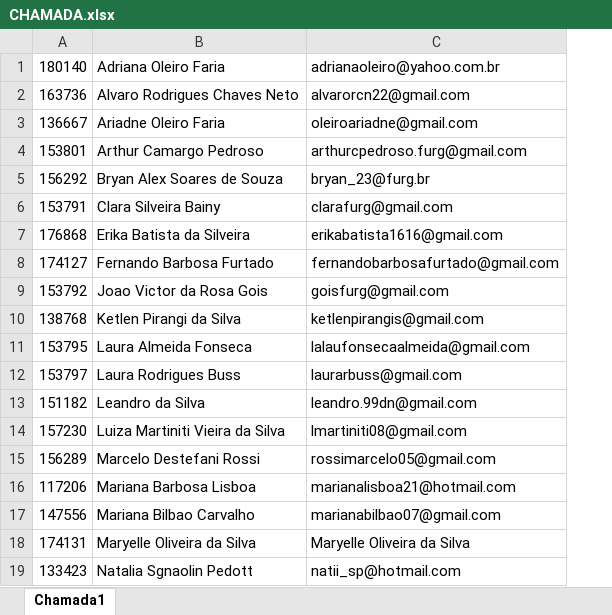
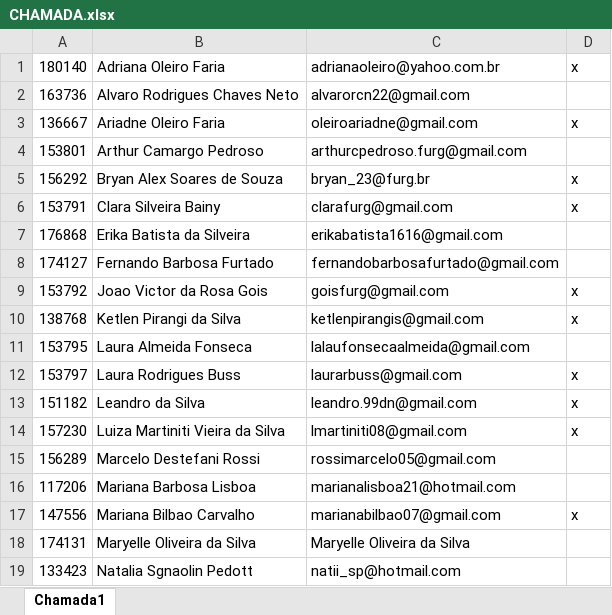
Before and after one commit to mauricio-camargo/Programacao_R_2025, an Excel workbook: CHAMADA.xlsx, sheet Chamada1, drawn as a sheet; values as stored, in another font and other column widths than the file's, no borders; the diff names each change by its address in the sheet, - before the commit and + after, or states it on an @@ line.

```diff
--- a/CHAMADA.xlsx (sheet Chamada1)
+++ b/CHAMADA.xlsx (sheet Chamada1)
+column D, rows 1-17: x |  | x |  | x | x |  |  | x | x |  | x | x | x |  |  | x
```
Also changed, not shown: 4 other files.
